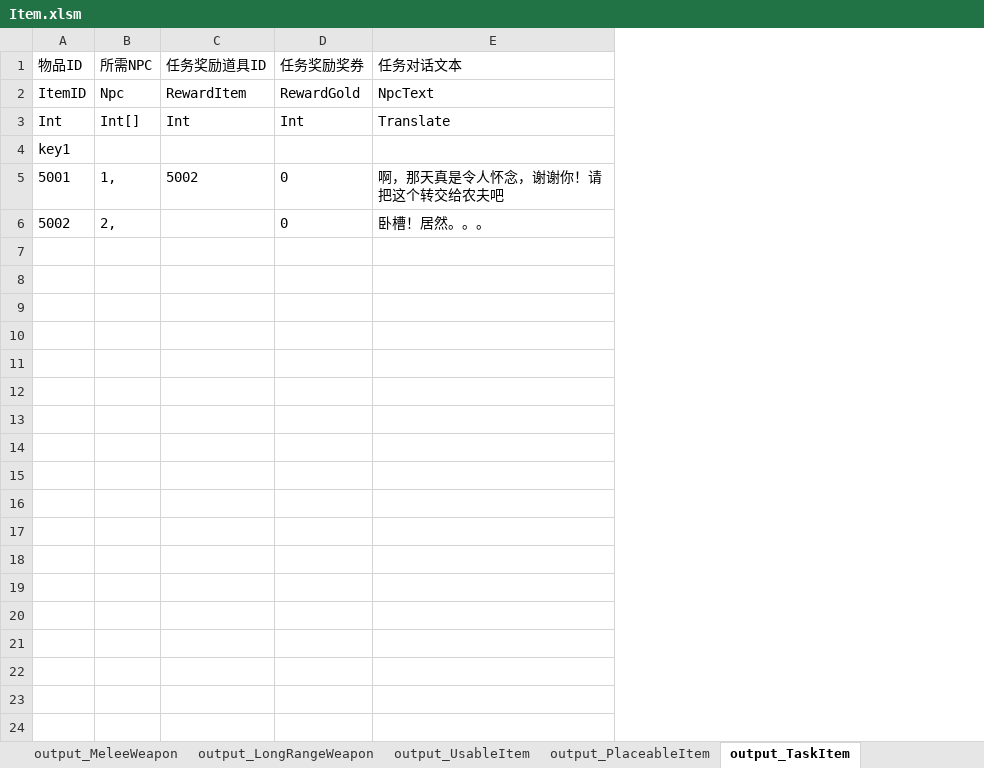
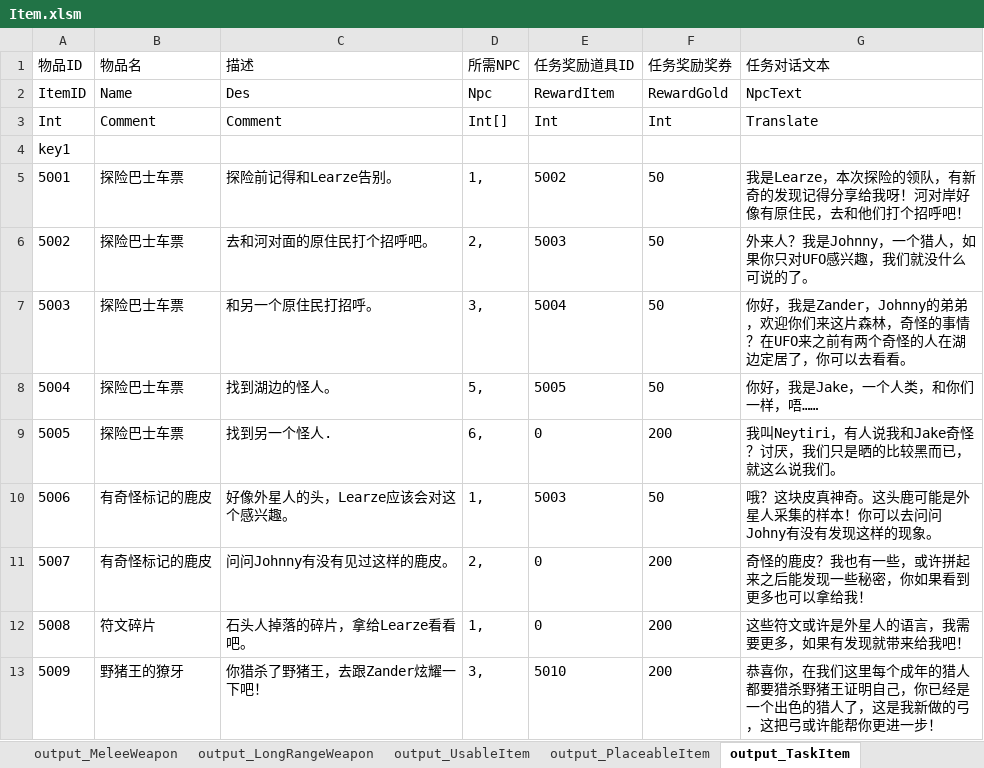
Before and after one commit to lilith-avatar/social-island, an Excel workbook: Design/Item.xlsm, sheet output_TaskItem, drawn as a sheet; only a part is shown; values as stored, in another font and other column widths than the file's, no borders; conditional formats not drawn; addresses are those after the commit; the diff covers the shown part only; the diff names each change by its address in the sheet, - before the commit and + after, or states it on an @@ line.

Commit message:
亿些任务物品

```diff
--- a/Design/Item.xlsm (sheet output_TaskItem)
+++ b/Design/Item.xlsm (sheet output_TaskItem)
+column B (物品名), rows 2-6: Name | Comment |  | 探险巴士车票 | 探险巴士车票
+column C (描述), rows 2-6: Des | Comment |  | 探险前记得和Learze告别。 | 去和河对面的原住民打个招呼吧。
-F5:F6 (任务奖励奖券): 0
+F5:F6 (任务奖励奖券): 50
-G5 (任务对话文本): 啊，那天真是令人怀念，谢谢你！请把这个转交给农夫吧
+G5 (任务对话文本): 我是Learze，本次探险的领队，有新奇的发现记得分享给我呀！河对岸好像有原住民，去和他们打个招呼吧！
-E6 (任务奖励道具ID): (empty)
+E6 (任务奖励道具ID): 5003
-G6 (任务对话文本): 卧槽！居然。。。
+G6 (任务对话文本): 外来人？我是Johnny，一个猎人，如果你只对UFO感兴趣，我们就没什么可说的了。
+row 7: 5003 | 探险巴士车票 | 和另一个原住民打招呼。 | 3, | 5004 | 50 | 你好，我是Zander，Johnny的弟弟，欢迎你们来这片森林，奇怪的事情？在UFO来之前有两个奇怪的人在湖边定居了，你可以去看看。
+row 8: 5004 | 探险巴士车票 | 找到湖边的怪人。 | 5, | 5005 | 50 | 你好，我是Jake，一个人类，和你们一样，唔……
+row 9: 5005 | 探险巴士车票 | 找到另一个怪人. | 6, | 0 | 200 | 我叫Neytiri，有人说我和Jake奇怪？讨厌，我们只是晒的比较黑而已，就这么说我们。
+row 10: 5006 | 有奇怪标记的鹿皮 | 好像外星人的头，Learze应该会对这个感兴趣。 | 1, | 5003 | 50 | 哦？这块皮真神奇。这头鹿可能是外星人采集的样本！你可以去问问Johny有没有发现这样的现象。
+row 11: 5007 | 有奇怪标记的鹿皮 | 问问Johnny有没有见过这样的鹿皮。 | 2, | 0 | 200 | 奇怪的鹿皮？我也有一些，或许拼起来之后能发现一些秘密，你如果看到更多也可以拿给我！
+row 12: 5008 | 符文碎片 | 石头人掉落的碎片，拿给Learze看看吧。 | 1, | 0 | 200 | 这些符文或许是外星人的语言，我需要更多，如果有发现就带来给我吧！
+row 13: 5009 | 野猪王的獠牙 | 你猎杀了野猪王，去跟Zander炫耀一下吧！ | 3, | 5010 | 200 | 恭喜你，在我们这里每个成年的猎人都要猎杀野猪王证明自己，你已经是一个出色的猎人了，这是我新做的弓，这把弓或许能帮你更进一步！
```
Also changed, not shown: 12 added rows elsewhere in this sheet.
